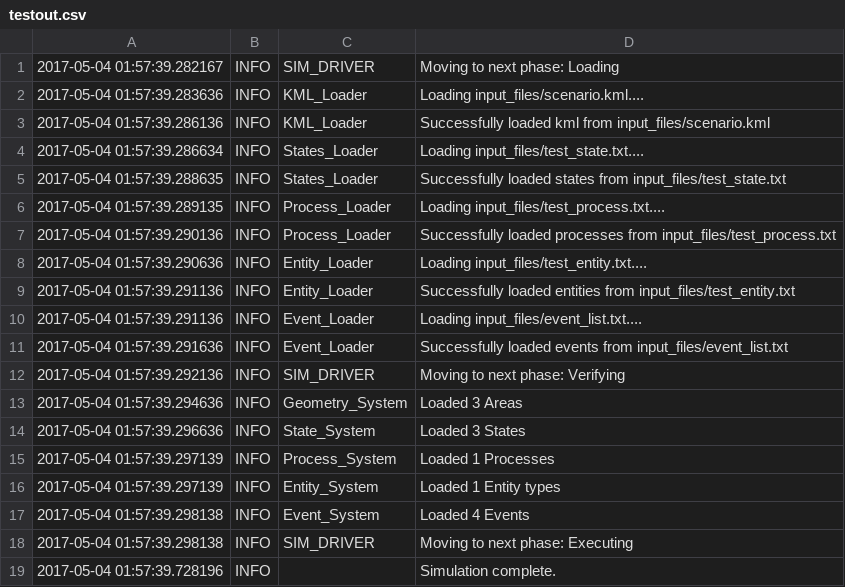
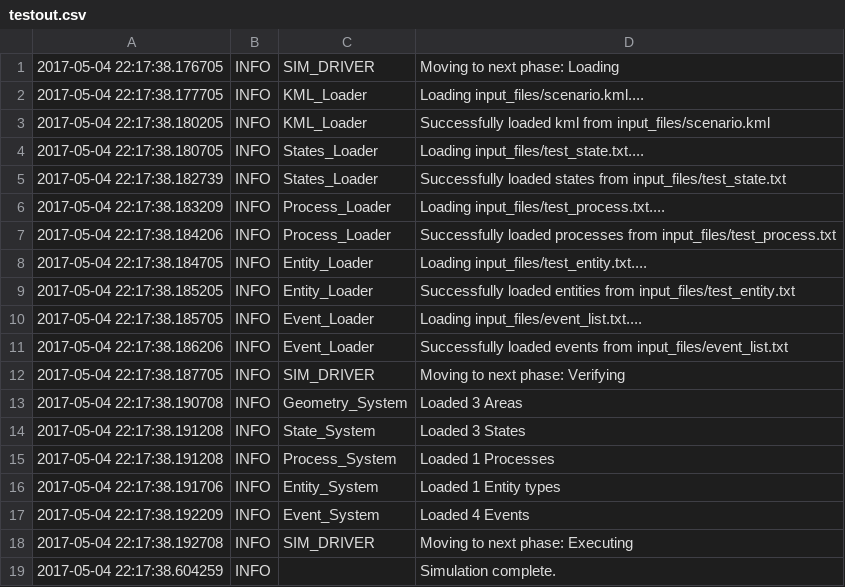
Before and after one commit to rstepanek/legend_python, a CSV file: output_files/testout.csv, drawn as a sheet.

```diff
--- a/output_files/testout.csv
+++ b/output_files/testout.csv
@@ -1,19 +1,19 @@
-2017-05-04 01:57:39.282167	INFO	SIM_DRIVER	Moving to next phase: Loading
-2017-05-04 01:57:39.283636	INFO	KML_Loader	Loading input_files/scenario.kml....
-2017-05-04 01:57:39.286136	INFO	KML_Loader	Successfully loaded kml from input_files/scenario.kml
-2017-05-04 01:57:39.286634	INFO	States_Loader	Loading input_files/test_state.txt....
-2017-05-04 01:57:39.288635	INFO	States_Loader	Successfully loaded states from input_files/test_state.txt
-2017-05-04 01:57:39.289135	INFO	Process_Loader	Loading input_files/test_process.txt....
-2017-05-04 01:57:39.290136	INFO	Process_Loader	Successfully loaded processes from input_files/test_process.txt
-2017-05-04 01:57:39.290636	INFO	Entity_Loader	Loading input_files/test_entity.txt....
-2017-05-04 01:57:39.291136	INFO	Entity_Loader	Successfully loaded entities from input_files/test_entity.txt
-2017-05-04 01:57:39.291136	INFO	Event_Loader	Loading input_files/event_list.txt....
-2017-05-04 01:57:39.291636	INFO	Event_Loader	Successfully loaded events from input_files/event_list.txt
-2017-05-04 01:57:39.292136	INFO	SIM_DRIVER	Moving to next phase: Verifying
-2017-05-04 01:57:39.294636	INFO	Geometry_System	Loaded 3 Areas
-2017-05-04 01:57:39.296636	INFO	State_System	Loaded 3 States
-2017-05-04 01:57:39.297139	INFO	Process_System	Loaded 1 Processes
-2017-05-04 01:57:39.297139	INFO	Entity_System	Loaded 1 Entity types
-2017-05-04 01:57:39.298138	INFO	Event_System	Loaded 4 Events
-2017-05-04 01:57:39.298138	INFO	SIM_DRIVER	Moving to next phase: Executing
-2017-05-04 01:57:39.728196	INFO		Simulation complete.
+2017-05-04 22:17:38.176705	INFO	SIM_DRIVER	Moving to next phase: Loading
+2017-05-04 22:17:38.177705	INFO	KML_Loader	Loading input_files/scenario.kml....
+2017-05-04 22:17:38.180205	INFO	KML_Loader	Successfully loaded kml from input_files/scenario.kml
+2017-05-04 22:17:38.180705	INFO	States_Loader	Loading input_files/test_state.txt....
+2017-05-04 22:17:38.182739	INFO	States_Loader	Successfully loaded states from input_files/test_state.txt
+2017-05-04 22:17:38.183209	INFO	Process_Loader	Loading input_files/test_process.txt....
+2017-05-04 22:17:38.184206	INFO	Process_Loader	Successfully loaded processes from input_files/test_process.txt
+2017-05-04 22:17:38.184705	INFO	Entity_Loader	Loading input_files/test_entity.txt....
+2017-05-04 22:17:38.185205	INFO	Entity_Loader	Successfully loaded entities from input_files/test_entity.txt
+2017-05-04 22:17:38.185705	INFO	Event_Loader	Loading input_files/event_list.txt....
+2017-05-04 22:17:38.186206	INFO	Event_Loader	Successfully loaded events from input_files/event_list.txt
+2017-05-04 22:17:38.187705	INFO	SIM_DRIVER	Moving to next phase: Verifying
+2017-05-04 22:17:38.190708	INFO	Geometry_System	Loaded 3 Areas
+2017-05-04 22:17:38.191208	INFO	State_System	Loaded 3 States
+2017-05-04 22:17:38.191208	INFO	Process_System	Loaded 1 Processes
+2017-05-04 22:17:38.191706	INFO	Entity_System	Loaded 1 Entity types
+2017-05-04 22:17:38.192209	INFO	Event_System	Loaded 4 Events
+2017-05-04 22:17:38.192708	INFO	SIM_DRIVER	Moving to next phase: Executing
+2017-05-04 22:17:38.604259	INFO		Simulation complete.
```
Also changed, not shown: output_files/events.csv, 1 other file.
